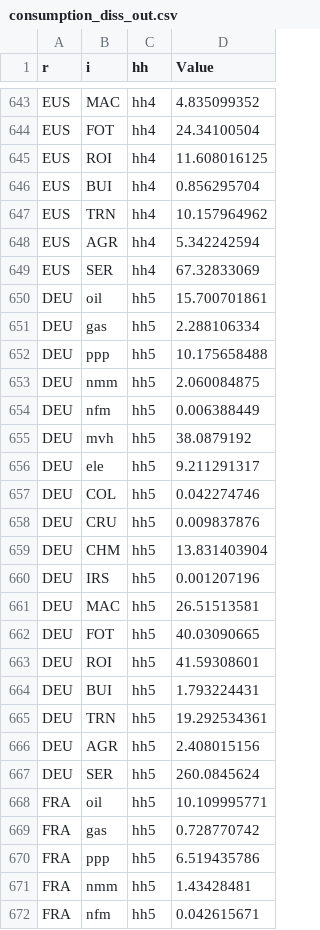
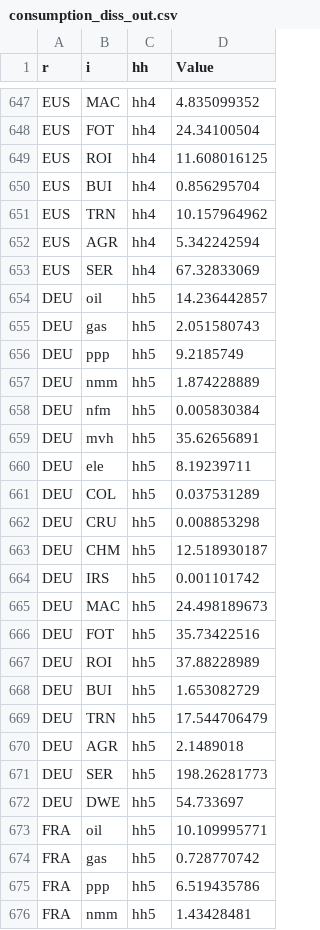
Before and after one commit to darkhill11/NEWAGE_diss, a CSV file: xcel_data/households/consumption/consumption disaggregation/consumption_diss_out.csv, drawn as a sheet; only a part is shown, gaps mark what is left out; the shorter side is filled out with more unchanged rows; the diff covers the shown part only.

```diff
--- a/xcel_data/households/consumption/consumption disaggregation/consumption_diss_out.csv
+++ b/xcel_data/households/consumption/consumption disaggregation/consumption_diss_out.csv
@@ -649,20 +653,21 @@
 "EUS";"SER";"hh4";67.32833069
-"DEU";"oil";"hh5";15.700701861
-"DEU";"gas";"hh5";2.288106334
-"DEU";"ppp";"hh5";10.175658488
-"DEU";"nmm";"hh5";2.060084875
-"DEU";"nfm";"hh5";0.006388449
-"DEU";"mvh";"hh5";38.0879192
-"DEU";"ele";"hh5";9.211291317
-"DEU";"COL";"hh5";0.042274746
-"DEU";"CRU";"hh5";0.009837876
-"DEU";"CHM";"hh5";13.831403904
-"DEU";"IRS";"hh5";0.001207196
-"DEU";"MAC";"hh5";26.51513581
-"DEU";"FOT";"hh5";40.03090665
-"DEU";"ROI";"hh5";41.59308601
-"DEU";"BUI";"hh5";1.793224431
-"DEU";"TRN";"hh5";19.292534361
-"DEU";"AGR";"hh5";2.408015156
-"DEU";"SER";"hh5";260.0845624
+"DEU";"oil";"hh5";14.236442857
+"DEU";"gas";"hh5";2.051580743
+"DEU";"ppp";"hh5";9.2185749
+"DEU";"nmm";"hh5";1.874228889
+"DEU";"nfm";"hh5";0.005830384
+"DEU";"mvh";"hh5";35.62656891
+"DEU";"ele";"hh5";8.19239711
+"DEU";"COL";"hh5";0.037531289
+"DEU";"CRU";"hh5";0.008853298
+"DEU";"CHM";"hh5";12.518930187
+"DEU";"IRS";"hh5";0.001101742
+"DEU";"MAC";"hh5";24.498189673
+"DEU";"FOT";"hh5";35.73422516
+"DEU";"ROI";"hh5";37.88228989
+"DEU";"BUI";"hh5";1.653082729
+"DEU";"TRN";"hh5";17.544706479
+"DEU";"AGR";"hh5";2.1489018
+"DEU";"SER";"hh5";198.26281773
+"DEU";"DWE";"hh5";54.733697
 "FRA";"oil";"hh5";10.109995771
```
Also changed, not shown: 4 added rows and 72 edited cells elsewhere in this file, xcel_data/consumption_diss_out.csv, xcel_data/households/consumption/consumption disaggregation/consumption_diss_input.csv.
